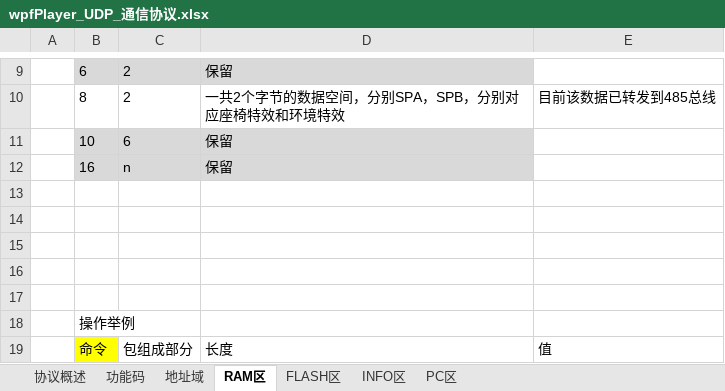
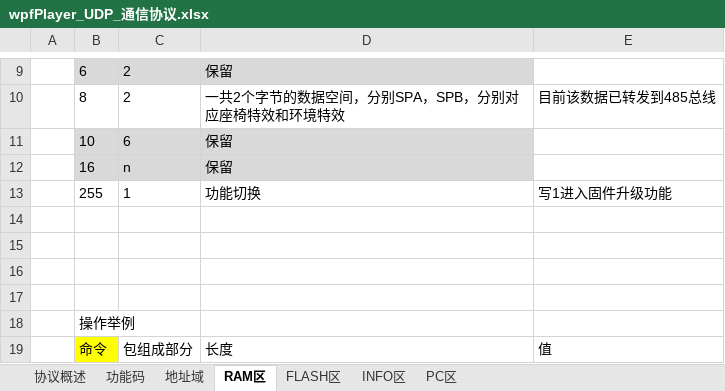
Before and after one commit to ZhangXZ123/zxzTest, an Excel workbook: doc/wpfPlayer_UDP_通信协议.xlsx, sheet RAM区, drawn as a sheet; only a part is shown, gaps mark what is left out; values as stored, in another font and other column widths than the file's, no borders; the diff names each change by its address in the sheet, - before the commit and + after, or states it on an @@ line.

```diff
--- a/doc/wpfPlayer_UDP_通信协议.xlsx (sheet RAM区)
+++ b/doc/wpfPlayer_UDP_通信协议.xlsx (sheet RAM区)
-row 13: (empty)
+row 13:  | 255 | 1 | 功能切换 | 写1进入固件升级功能
```
Also changed, not shown: sheet 协议概述, 5 other files.
